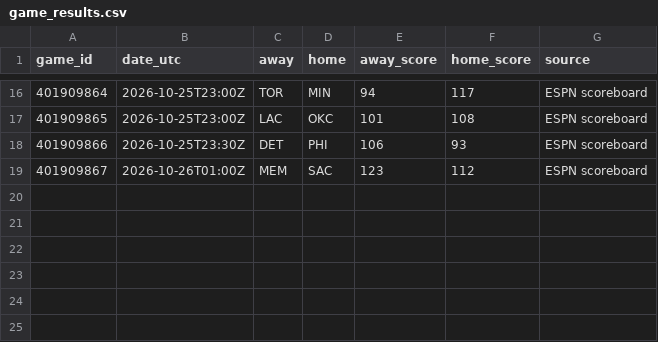
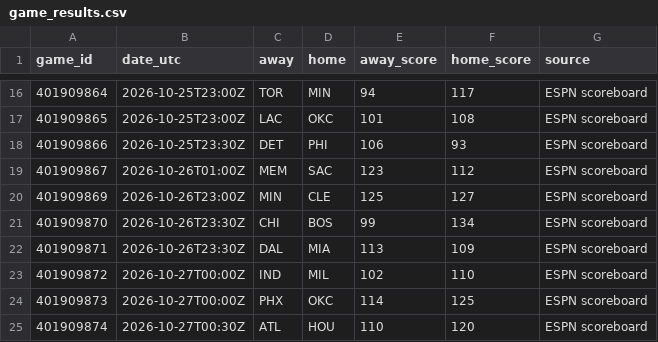
Before and after one commit to conny92-coder/Nba-edge, a CSV file: data/game_results.csv, drawn as a sheet; only a part is shown, gaps mark what is left out; the diff names each change by its address in the sheet, - before the commit and + after, or states it on an @@ line.

```diff
--- a/data/game_results.csv
+++ b/data/game_results.csv
+row 20: 401909869 | 2026-10-26T23:00Z | MIN | CLE | 125 | 127 | ESPN scoreboard
+row 21: 401909870 | 2026-10-26T23:30Z | CHI | BOS | 99 | 134 | ESPN scoreboard
+row 22: 401909871 | 2026-10-26T23:30Z | DAL | MIA | 113 | 109 | ESPN scoreboard
+row 23: 401909872 | 2026-10-27T00:00Z | IND | MIL | 102 | 110 | ESPN scoreboard
+row 24: 401909873 | 2026-10-27T00:00Z | PHX | OKC | 114 | 125 | ESPN scoreboard
+row 25: 401909874 | 2026-10-27T00:30Z | ATL | HOU | 110 | 120 | ESPN scoreboard
```
Also changed, not shown: data/injuries.csv, data/updated_ratings.csv, 2 other files.
